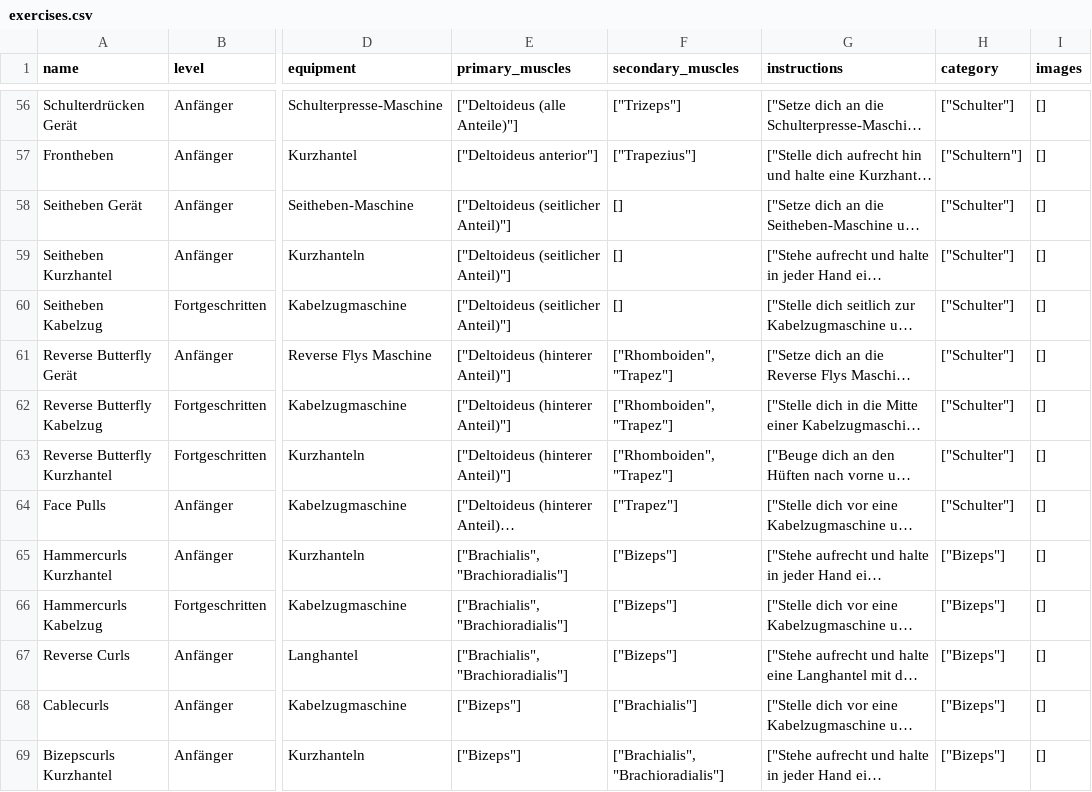
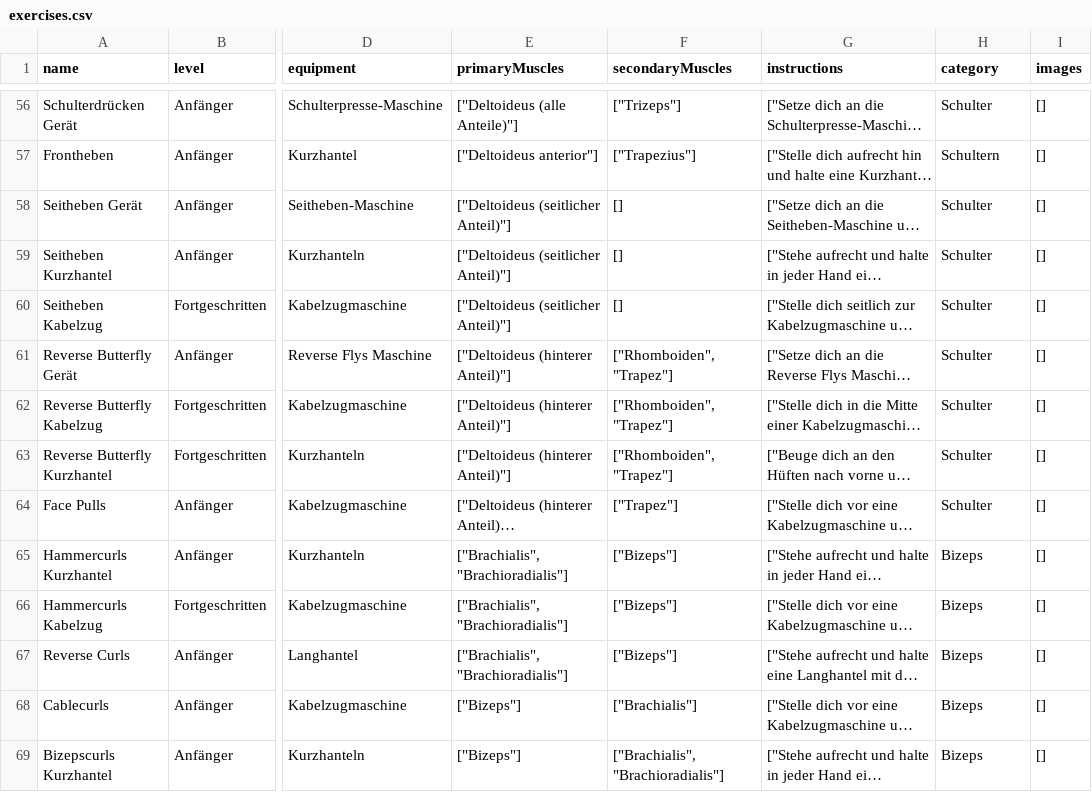
Before and after one commit to Nils-Fischer/exercisedb, a CSV file: json-data/exercises.csv, drawn as a sheet; only a part is shown, gaps mark what is left out; long unchanged cells end in …; the diff covers the shown part only; the diff names each change by its address in the sheet, - before the commit and + after, or states it on an @@ line.

```diff
--- a/json-data/exercises.csv
+++ b/json-data/exercises.csv
-E1: primary_muscles
+E1: primaryMuscles
-F1: secondary_muscles
+F1: secondaryMuscles
-H56 (category): ["Schulter"]
+H56 (category): Schulter
-H57 (category): ["Schultern"]
+H57 (category): Schultern
-H58:H64 (category): ["Schulter"]
+H58:H64 (category): Schulter
-H65:H69 (category): ["Bizeps"]
+H65:H69 (category): Bizeps
```
Also changed, not shown: 74 edited cells elsewhere in this file.
